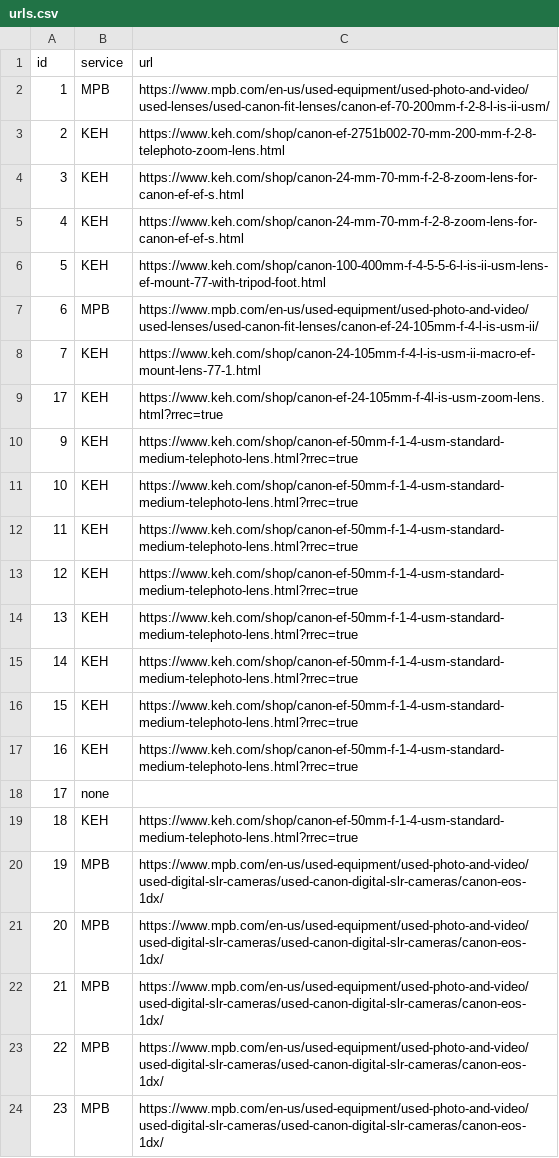
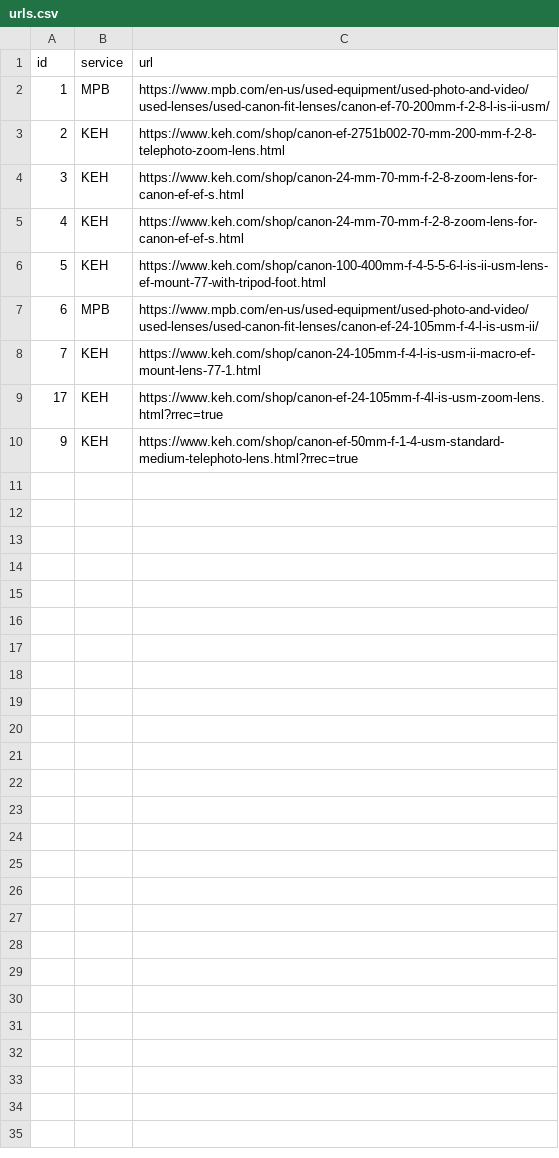
Before and after one commit to jmiko4/Python, a CSV file: Wishlist_Program/urls.csv, drawn as a sheet.

```diff
--- a/Wishlist_Program/urls.csv
+++ b/Wishlist_Program/urls.csv
@@ -10,15 +10 @@ id,service,url
 9,KEH,https://www.keh.com/shop/canon-ef-50mm-f-1-4-usm-standard-medium-telephoto-lens.html?rrec=true
-10,KEH,https://www.keh.com/shop/canon-ef-50mm-f-1-4-usm-standard-medium-telephoto-lens.html?rrec=true
-11,KEH,https://www.keh.com/shop/canon-ef-50mm-f-1-4-usm-standard-medium-telephoto-lens.html?rrec=true
-12,KEH,https://www.keh.com/shop/canon-ef-50mm-f-1-4-usm-standard-medium-telephoto-lens.html?rrec=true
-13,KEH,https://www.keh.com/shop/canon-ef-50mm-f-1-4-usm-standard-medium-telephoto-lens.html?rrec=true
-14,KEH,https://www.keh.com/shop/canon-ef-50mm-f-1-4-usm-standard-medium-telephoto-lens.html?rrec=true
-15,KEH,https://www.keh.com/shop/canon-ef-50mm-f-1-4-usm-standard-medium-telephoto-lens.html?rrec=true
-16,KEH,https://www.keh.com/shop/canon-ef-50mm-f-1-4-usm-standard-medium-telephoto-lens.html?rrec=true
-17,none,
-18,KEH,https://www.keh.com/shop/canon-ef-50mm-f-1-4-usm-standard-medium-telephoto-lens.html?rrec=true
-19,MPB,https://www.mpb.com/en-us/used-equipment/used-photo-and-video/used-digital-slr-cameras/used-canon-digital-slr-cameras/canon-eos-1dx/
-20,MPB,https://www.mpb.com/en-us/used-equipment/used-photo-and-video/used-digital-slr-cameras/used-canon-digital-slr-cameras/canon-eos-1dx/
-21,MPB,https://www.mpb.com/en-us/used-equipment/used-photo-and-video/used-digital-slr-cameras/used-canon-digital-slr-cameras/canon-eos-1dx/
-22,MPB,https://www.mpb.com/en-us/used-equipment/used-photo-and-video/used-digital-slr-cameras/used-canon-digital-slr-cameras/canon-eos-1dx/
-23,MPB,https://www.mpb.com/en-us/used-equipment/used-photo-and-video/used-digital-slr-cameras/used-canon-digital-slr-cameras/canon-eos-1dx/
```
Also changed, not shown: Wishlist_Program/wishlist.csv, 1 other file.
